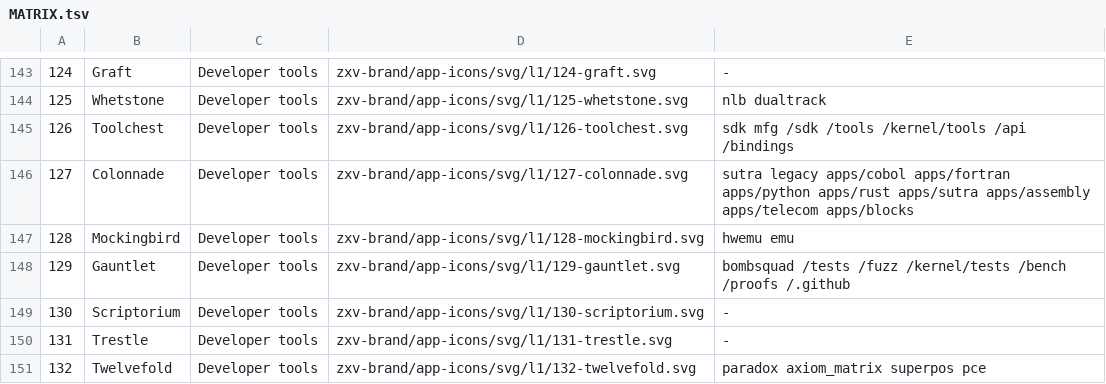
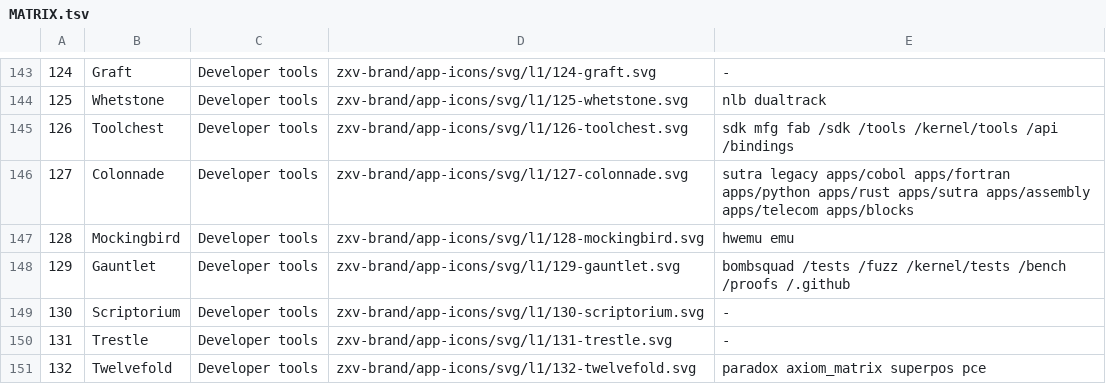
Before and after one commit to sykomiked/ZEDEC-XERO-VULPINE-V1.0.0, a TSV file: kernel/src/alexandria/MATRIX.tsv, drawn as a sheet; only a part is shown, gaps mark what is left out.

```diff
--- a/kernel/src/alexandria/MATRIX.tsv
+++ b/kernel/src/alexandria/MATRIX.tsv
@@ -144,3 +144,3 @@
 125	Whetstone	Developer tools	zxv-brand/app-icons/svg/l1/125-whetstone.svg	nlb dualtrack
-126	Toolchest	Developer tools	zxv-brand/app-icons/svg/l1/126-toolchest.svg	sdk mfg /sdk /tools /kernel/tools /api /bindings
+126	Toolchest	Developer tools	zxv-brand/app-icons/svg/l1/126-toolchest.svg	sdk mfg fab /sdk /tools /kernel/tools /api /bindings
 127	Colonnade	Developer tools	zxv-brand/app-icons/svg/l1/127-colonnade.svg	sutra legacy apps/cobol apps/fortran apps/python apps/rust apps/sutra apps/assembly apps/telecom apps/blocks
```
Also changed, not shown: kernel/src/alexandria/SLOTS.tsv, 2 other files.
